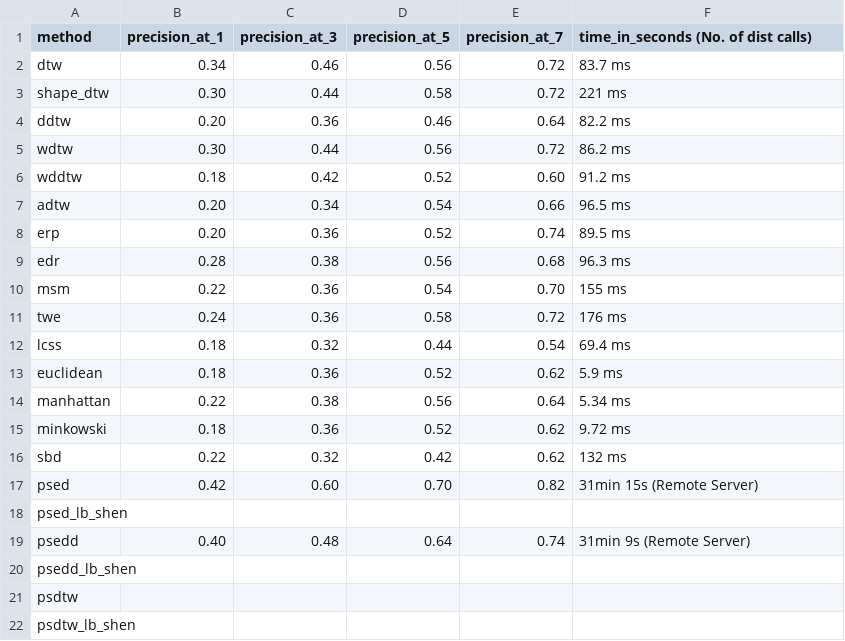
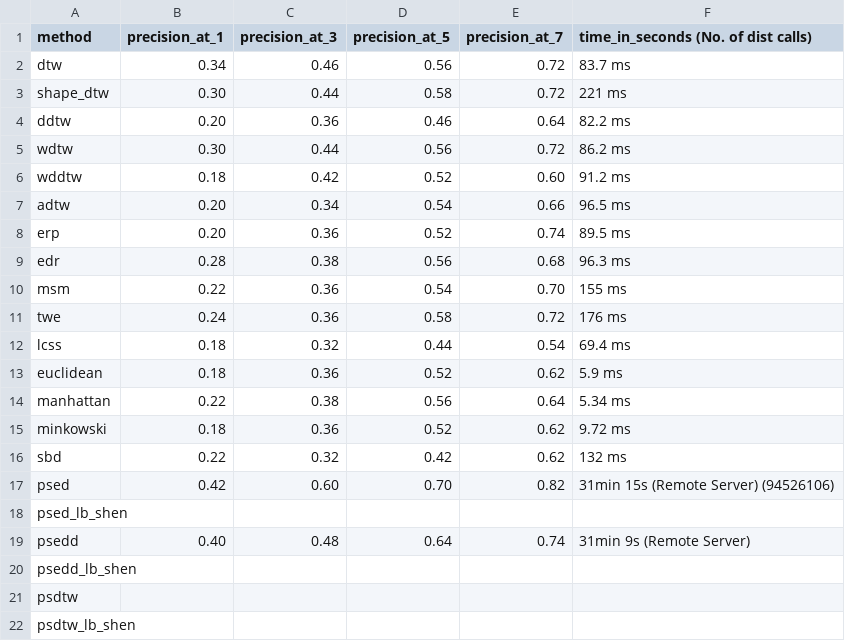
Before and after one commit to cyuab/k-scaling-factor-dtw, a CSV file: results/GunPoint_preprocessed_P_3_l_2.0_len_150_X_train_ps_noise_norm.csv, drawn as a sheet.

Commit message:
Polish the three methods

```diff
--- a/results/GunPoint_preprocessed_P_3_l_2.0_len_150_X_train_ps_noise_norm.csv
+++ b/results/GunPoint_preprocessed_P_3_l_2.0_len_150_X_train_ps_noise_norm.csv
@@ -16,3 +16,3 @@ minkowski, 0.18, 0.36, 0.52, 0.62, 9.72 ms
 sbd, 0.22, 0.32, 0.42, 0.62, 132 ms
-psed, 0.42, 0.60, 0.70, 0.82, 31min 15s (Remote Server)
+psed, 0.42, 0.60, 0.70, 0.82, 31min 15s (Remote Server) (94526106)
 psed_lb_shen,
```
Also changed, not shown: results/GunPoint_preprocessed_P_3_l_2.0_len_150_X_train_ps_norm.csv, 12 other files.
